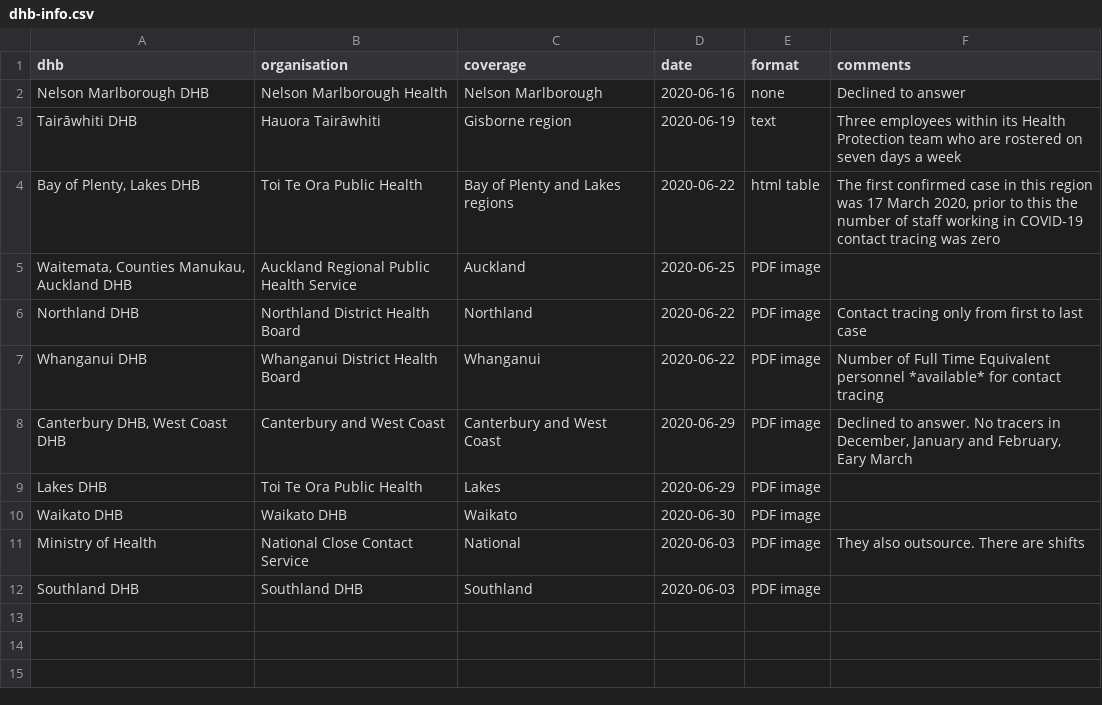
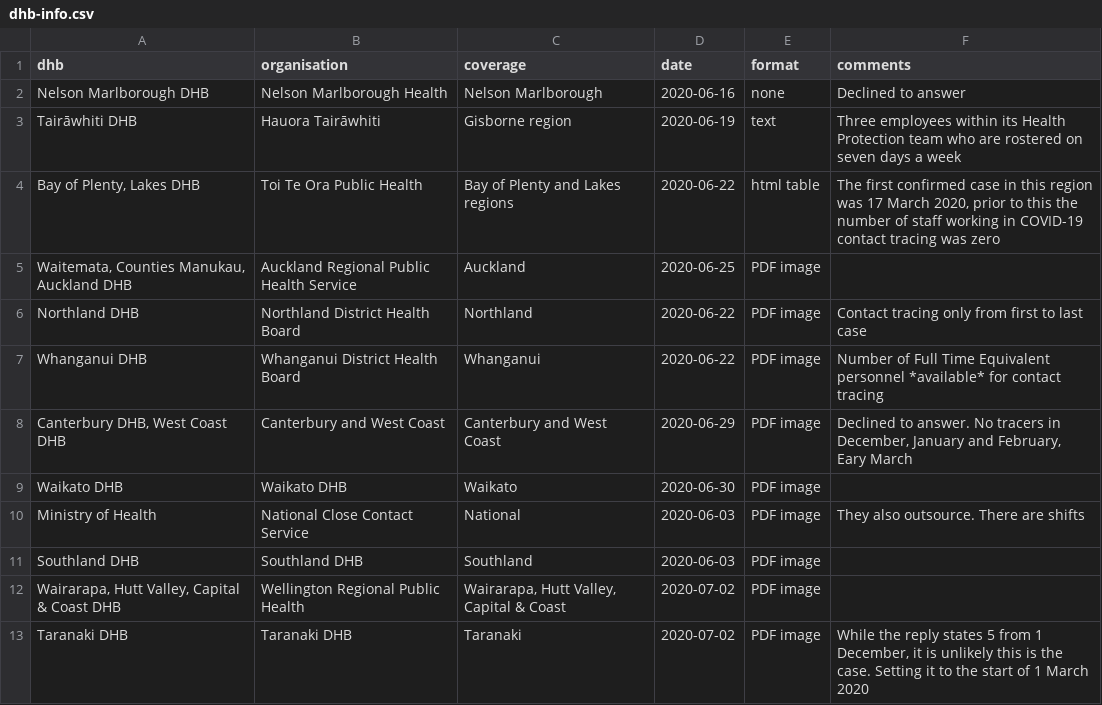
Before and after one commit to zentree/contact-tracing, a CSV file: dhb-info.csv, drawn as a sheet.

Commit message:
Added Taranaki data

```diff
--- a/dhb-info.csv
+++ b/dhb-info.csv
@@ -8,3 +8,2 @@ Whanganui DHB,Whanganui District Health Board,Whanganui,2020-06-22,PDF image,Num
 "Canterbury DHB, West Coast DHB",Canterbury and West Coast,Canterbury and West Coast,2020-06-29,PDF image,"Declined to answer. No tracers in December, January and February, Eary March"
-Lakes DHB,Toi Te Ora Public Health,Lakes,2020-06-29,PDF image,
 Waikato DHB,Waikato DHB,Waikato,2020-06-30,PDF image,
@@ -12 +11,3 @@ Ministry of Health,National Close Contact Service,National,2020-06-03,PDF image,
 Southland DHB,Southland DHB,Southland,2020-06-03,PDF image,
+"Wairarapa, Hutt Valley, Capital & Coast DHB",Wellington Regional Public Health,"Wairarapa, Hutt Valley, Capital & Coast",2020-07-02,PDF image,
+Taranaki DHB,Taranaki DHB,Taranaki,2020-07-02,PDF image,"While the reply states 5 from 1 December, it is unlikely this is the case. Setting it to the start of 1 March 2020"
```
Also changed, not shown: 1 other file.
